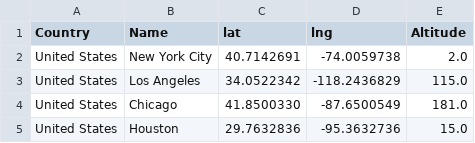
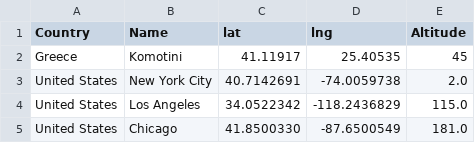
Before and after one commit to axiotidis/map, a CSV file: data/data.csv, drawn as a sheet; only a part is shown; the shorter side is filled out with more unchanged rows; the diff names each change by its address in the sheet, - before the commit and + after, or states it on an @@ line.

Commit message:
Update data.csv

```diff
--- a/data/data.csv
+++ b/data/data.csv
+row 2: Greece | Komotini | 41.11917 | 25.40535 | 45
```
